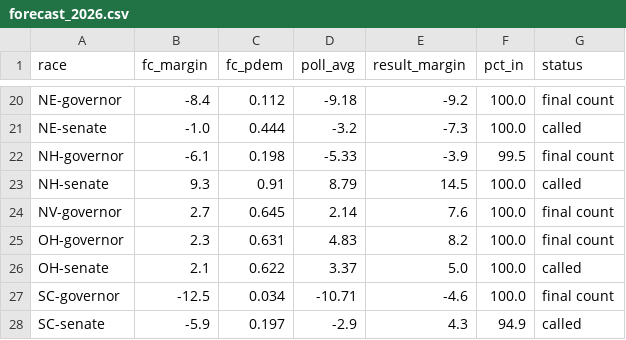
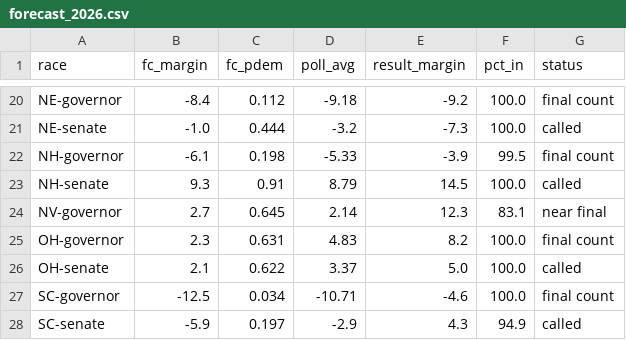
Before and after one commit to danbaer0413-cpu/bear-cave, a CSV file: data/forecast_2026.csv, drawn as a sheet; only a part is shown, gaps mark what is left out.

```diff
--- a/data/forecast_2026.csv
+++ b/data/forecast_2026.csv
@@ -23,3 +23,3 @@ NH-governor,-6.1,0.198,-5.33,-3.9,99.5,final count
 NH-senate,9.3,0.91,8.79,14.5,100.0,called
-NV-governor,2.7,0.645,2.14,7.6,100.0,final count
+NV-governor,2.7,0.645,2.14,12.3,83.1,near final
 OH-governor,2.3,0.631,4.83,8.2,100.0,final count
```
Also changed, not shown: data/needle_history.csv, data/needle_now.csv, 6 other files.
